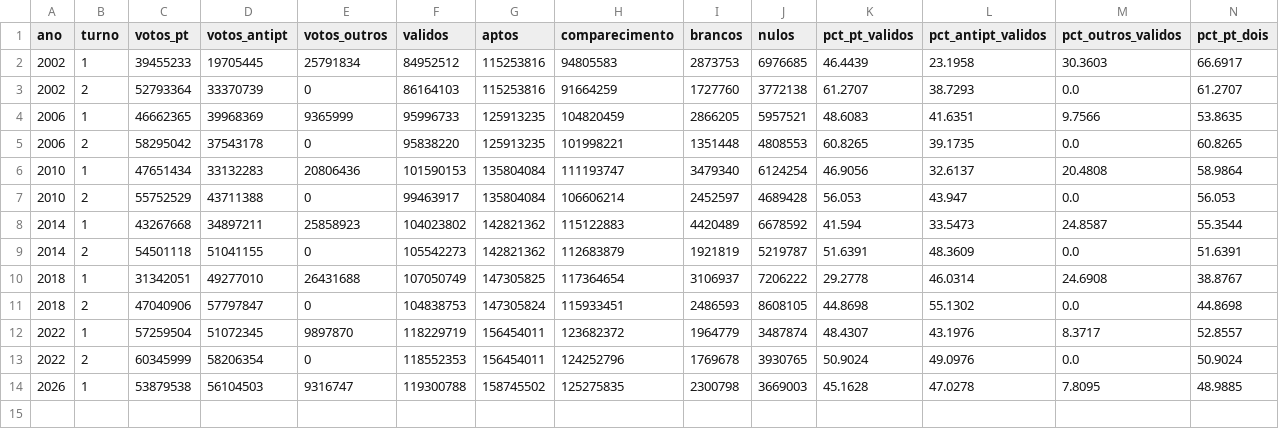
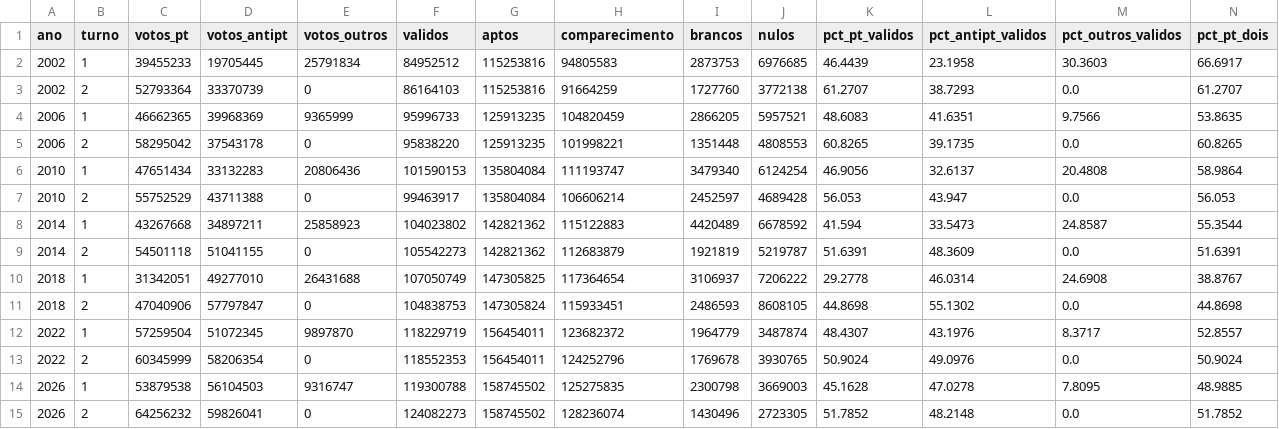
Before and after one commit to mtgr18977/sassamaruEleicoes26, a CSV file: datasets/tse-presidente-nacional.csv, drawn as a sheet.

```diff
--- a/datasets/tse-presidente-nacional.csv
+++ b/datasets/tse-presidente-nacional.csv
@@ -14 +14,2 @@ ano,turno,votos_pt,votos_antipt,votos_outros,validos,aptos,comparecimento,branco
 2026,1,53879538,56104503,9316747,119300788,158745502,125275835,2300798,3669003,45.1628,47.0278,7.8095,48.9885
+2026,2,64256232,59826041,0,124082273,158745502,128236074,1430496,2723305,51.7852,48.2148,0.0,51.7852
```
Also changed, not shown: datasets/tse-presidente-capitais.csv, datasets/tse-presidente-uf.csv, 39 other files.
